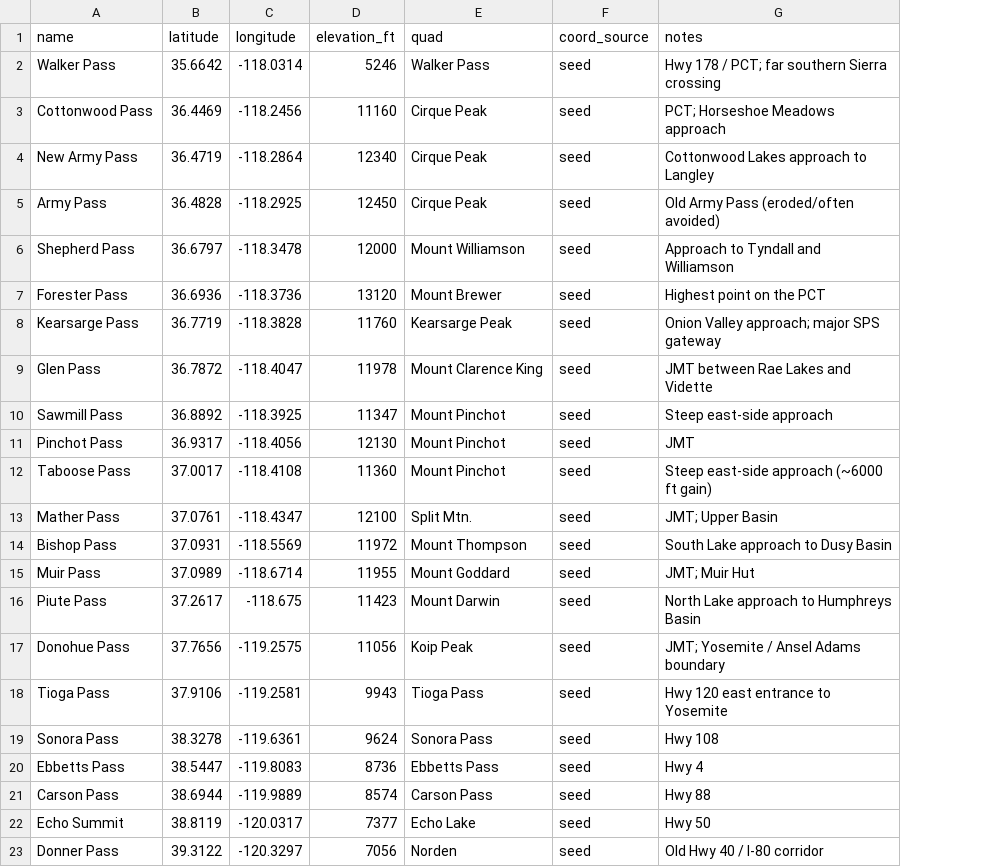
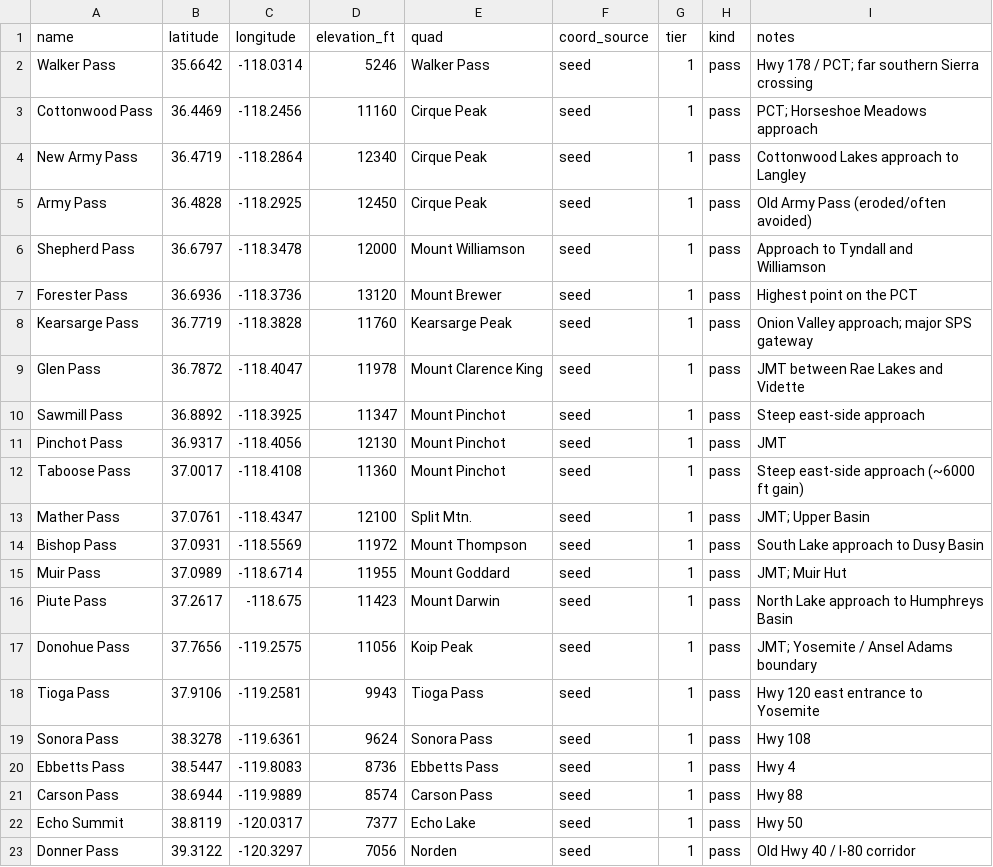
Before and after one commit to asideofkorn/sps-trip-planner, a CSV file: data/passes.csv, drawn as a sheet; the diff names each change by its address in the sheet, - before the commit and + after, or states it on an @@ line.

```diff
--- a/data/passes.csv
+++ b/data/passes.csv
+column G (tier), rows 2-23: all 1
+column H (kind), rows 2-23: all pass
```
Also changed, not shown: 11 other files.
